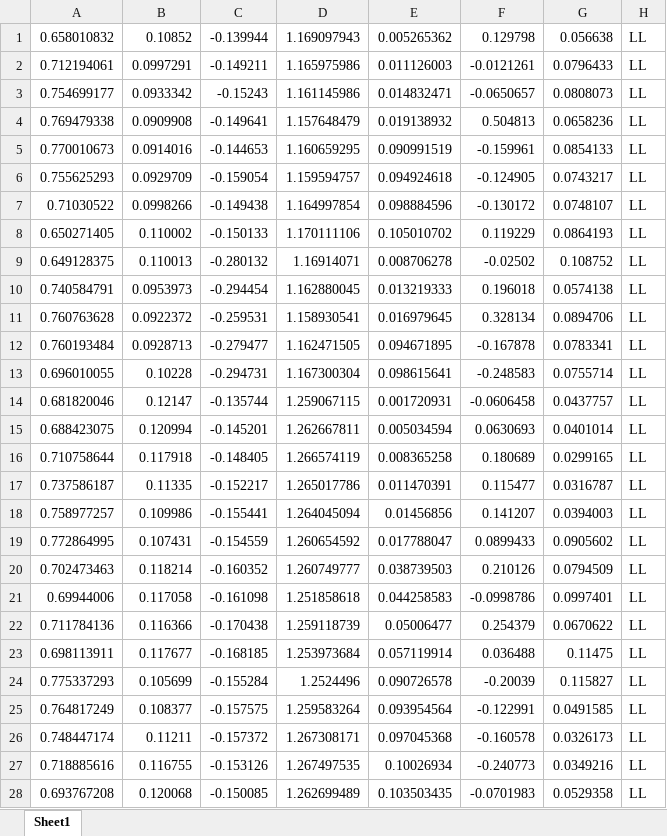
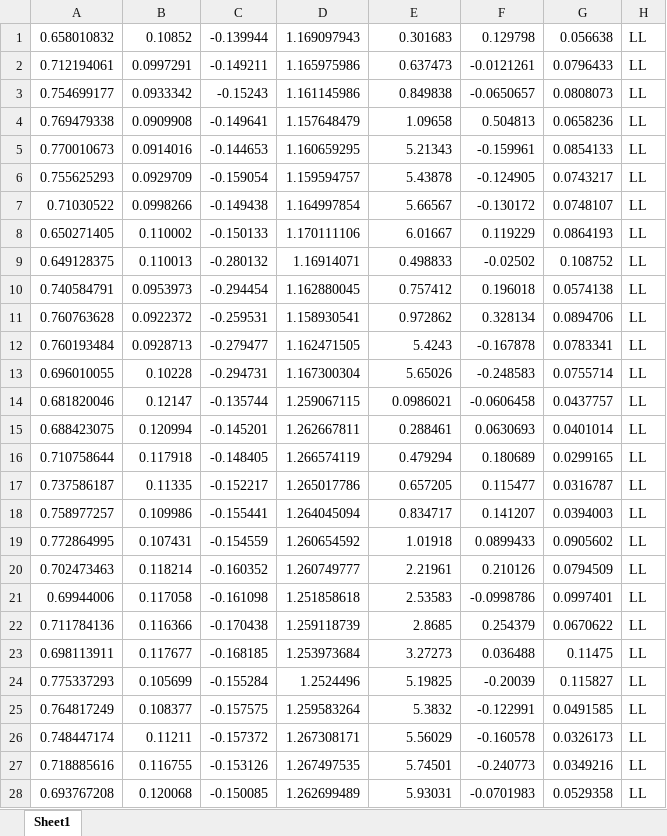
Before and after one commit to yuxunguo/GUMP_Data_Collection, an Excel workbook: Raw_Data/DVCS_data/DVCSoutput/5_ALL_PusMstKs.xlsx, sheet Sheet1, drawn as a sheet; only a part is shown; values as stored, in another font and other column widths than the file's, no borders; the diff covers the shown part only; the diff names each change by its address in the sheet, - before the commit and + after, or states it on an @@ line.

```diff
--- a/Raw_Data/DVCS_data/DVCSoutput/5_ALL_PusMstKs.xlsx (sheet Sheet1)
+++ b/Raw_Data/DVCS_data/DVCSoutput/5_ALL_PusMstKs.xlsx (sheet Sheet1)
-E1: 0.005265362
+E1: 0.301683
-E2: 0.011126003
+E2: 0.637473
-E3: 0.014832471
+E3: 0.849838
-E4: 0.019138932
+E4: 1.09658
-E5: 0.090991519
+E5: 5.21343
-E6: 0.094924618
+E6: 5.43878
-E7: 0.098884596
+E7: 5.66567
-E8: 0.105010702
+E8: 6.01667
-E9: 0.008706278
+E9: 0.498833
-E10: 0.013219333
+E10: 0.757412
-E11: 0.016979645
+E11: 0.972862
-E12: 0.094671895
+E12: 5.4243
-E13: 0.098615641
+E13: 5.65026
-E14: 0.001720931
+E14: 0.0986021
-E15: 0.005034594
+E15: 0.288461
-E16: 0.008365258
+E16: 0.479294
-E17: 0.011470391
+E17: 0.657205
-E18: 0.01456856
+E18: 0.834717
-E19: 0.017788047
+E19: 1.01918
-E20: 0.038739503
+E20: 2.21961
-E21: 0.044258583
+E21: 2.53583
-E22: 0.05006477
+E22: 2.8685
-E23: 0.057119914
+E23: 3.27273
-E24: 0.090726578
+E24: 5.19825
-E25: 0.093954564
+E25: 5.3832
-E26: 0.097045368
+E26: 5.56029
-E27: 0.10026934
+E27: 5.74501
-E28: 0.103503435
+E28: 5.93031
```
Also changed, not shown: 501 edited cells elsewhere in this sheet, Raw_Data/DVCS_data/DVCSoutput/3_ALU_NvMm42PD.xlsx, Raw_Data/DVCS_data/DVCSoutput/4_ALL_QfefWWW2.xlsx, 27 other files.
